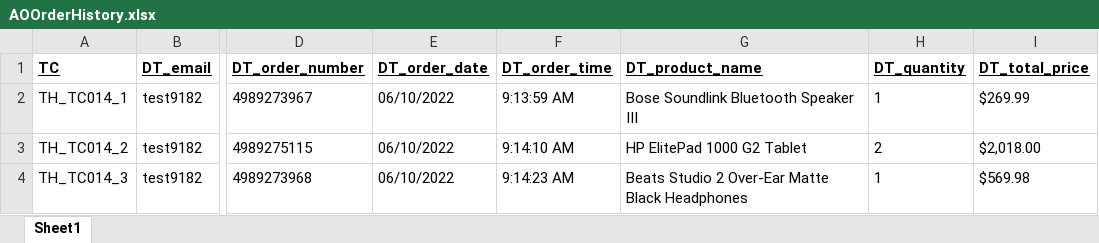
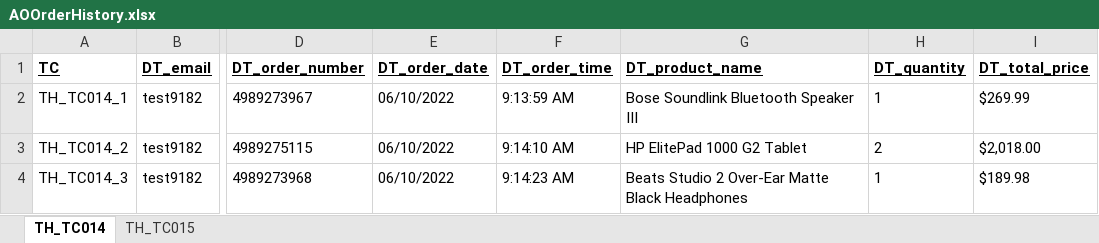
Before and after one commit to Scrum-Bags/AO-Responsiveness-Testing, an Excel workbook: Tom/AOOrderHistory.xlsx, sheet TH_TC014, drawn as a sheet; only a part is shown, gaps mark what is left out; values as stored, in another font and other column widths than the file's, no borders; the diff names each change by its address in the sheet, - before the commit and + after, or states it on an @@ line.

Commit message:
Added separate sheet for TH_TC015

```diff
--- a/Tom/AOOrderHistory.xlsx (sheet TH_TC014)
+++ b/Tom/AOOrderHistory.xlsx (sheet TH_TC014)
-sheet tab: Sheet1
+sheet tab: TH_TC014
+sheet tab: TH_TC015
-I4 (DT_total_price): $569.98
+I4 (DT_total_price): $189.98
```
